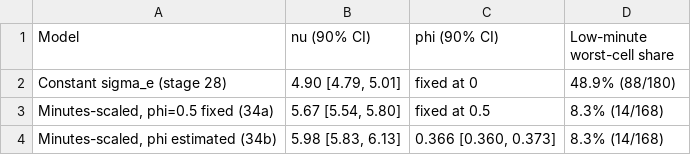
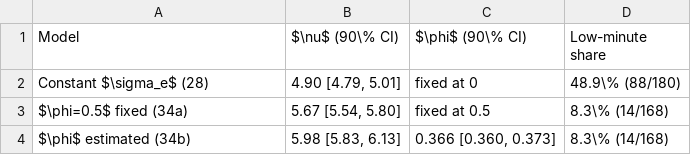
Before and after one commit to SSerraPe/tfm-football-bayes, a CSV file: outputs/tables/43_phi_comparison.csv, drawn as a sheet.

```diff
--- a/outputs/tables/43_phi_comparison.csv
+++ b/outputs/tables/43_phi_comparison.csv
@@ -1,4 +1,4 @@
-Model,nu (90% CI),phi (90% CI),Low-minute worst-cell share
-Constant sigma_e (stage 28),"4.90 [4.79, 5.01]",fixed at 0,48.9% (88/180)
-"Minutes-scaled, phi=0.5 fixed (34a)","5.67 [5.54, 5.80]",fixed at 0.5,8.3% (14/168)
-"Minutes-scaled, phi estimated (34b)","5.98 [5.83, 6.13]","0.366 [0.360, 0.373]",8.3% (14/168)
+Model,$\nu$ (90\% CI),$\phi$ (90\% CI),Low-minute share
+Constant $\sigma_e$ (28),"4.90 [4.79, 5.01]",fixed at 0,48.9\% (88/180)
+$\phi=0.5$ fixed (34a),"5.67 [5.54, 5.80]",fixed at 0.5,8.3\% (14/168)
+$\phi$ estimated (34b),"5.98 [5.83, 6.13]","0.366 [0.360, 0.373]",8.3\% (14/168)
```
Also changed, not shown: 6 other files.
